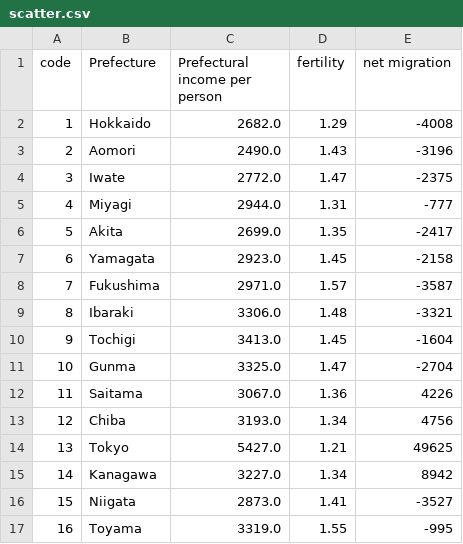
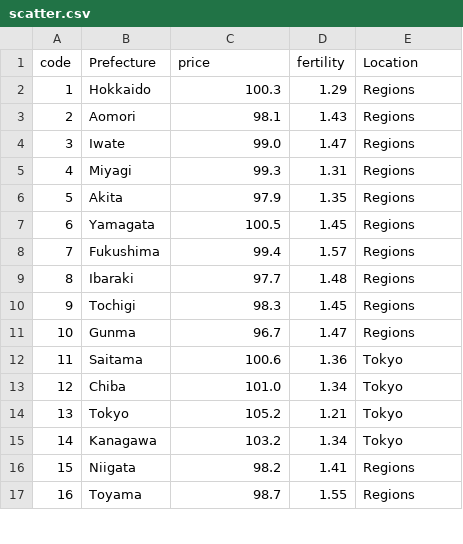
Before and after one commit to ayakow1/CAPP30239_FA22, a CSV file: data/scatter.csv, drawn as a sheet; only a part is shown; the diff covers the shown part only.

```diff
--- a/data/scatter.csv
+++ b/data/scatter.csv
@@ -1,17 +1,17 @@
-code,Prefecture,Prefectural income per person,fertility,net migration
-1,Hokkaido,2682.0,1.29,-4008
-2,Aomori,2490.0,1.43,-3196
-3,Iwate,2772.0,1.47,-2375
-4,Miyagi,2944.0,1.31,-777
-5,Akita,2699.0,1.35,-2417
-6,Yamagata,2923.0,1.45,-2158
-7,Fukushima,2971.0,1.57,-3587
-8,Ibaraki,3306.0,1.48,-3321
-9,Tochigi,3413.0,1.45,-1604
-10,Gunma,3325.0,1.47,-2704
-11,Saitama,3067.0,1.36,4226
-12,Chiba,3193.0,1.34,4756
-13,Tokyo,5427.0,1.21,49625
-14,Kanagawa,3227.0,1.34,8942
-15,Niigata,2873.0,1.41,-3527
-16,Toyama,3319.0,1.55,-995
+code,Prefecture,price,fertility,Location
+1,Hokkaido,100.3,1.29,Regions
+2,Aomori,98.1,1.43,Regions
+3,Iwate,99.0,1.47,Regions
+4,Miyagi,99.3,1.31,Regions
+5,Akita,97.9,1.35,Regions
+6,Yamagata,100.5,1.45,Regions
+7,Fukushima,99.4,1.57,Regions
+8,Ibaraki,97.7,1.48,Regions
+9,Tochigi,98.3,1.45,Regions
+10,Gunma,96.7,1.47,Regions
+11,Saitama,100.6,1.36,Tokyo
+12,Chiba,101.0,1.34,Tokyo
+13,Tokyo,105.2,1.21,Tokyo
+14,Kanagawa,103.2,1.34,Tokyo
+15,Niigata,98.2,1.41,Regions
+16,Toyama,98.7,1.55,Regions
```
Also changed, not shown: 62 edited cells elsewhere in this file, data/migration.csv, 12 other files.
